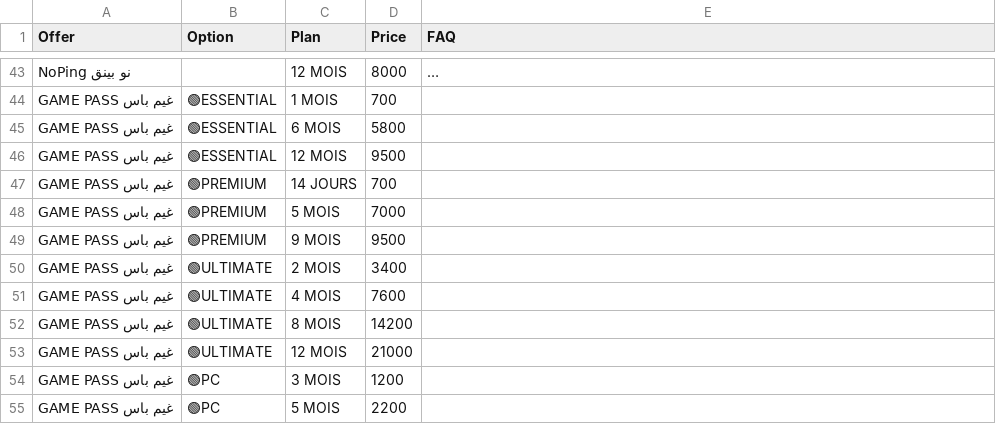
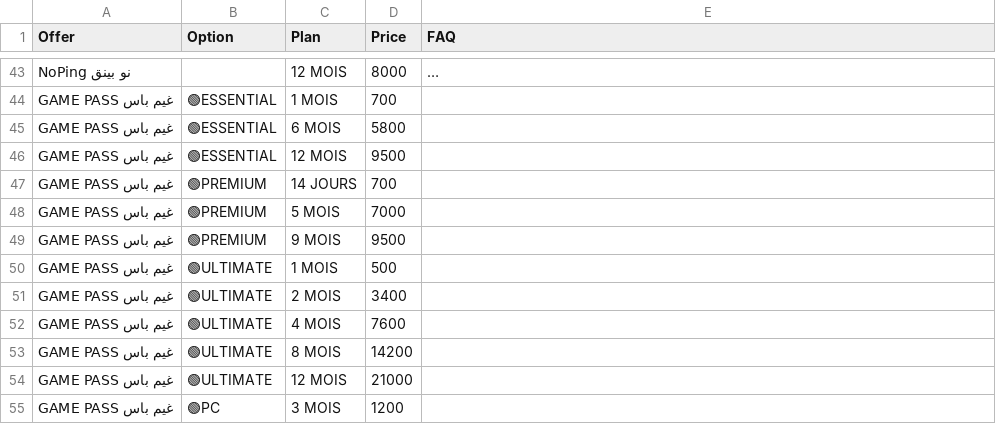
Before and after one commit to yiddir23/jhgreysdetr7tutirjyviytvy7tgf7g, a CSV file: static/organized/zed_service.csv, drawn as a sheet; only a part is shown, gaps mark what is left out; the shorter side is filled out with more unchanged rows; long unchanged cells end in ….

Commit message:
Update zed_service.csv

```diff
--- a/static/organized/zed_service.csv
+++ b/static/organized/zed_service.csv
@@ -325,2 +325,3 @@ GAME PASS غيم باس ,🟢PREMIUM,5 MOIS,7000,
 GAME PASS غيم باس ,🟢PREMIUM,9 MOIS,9500,
+GAME PASS غيم باس ,🟢ULTIMATE,1 MOIS,500,
 GAME PASS غيم باس ,🟢ULTIMATE,2 MOIS,3400,
```
